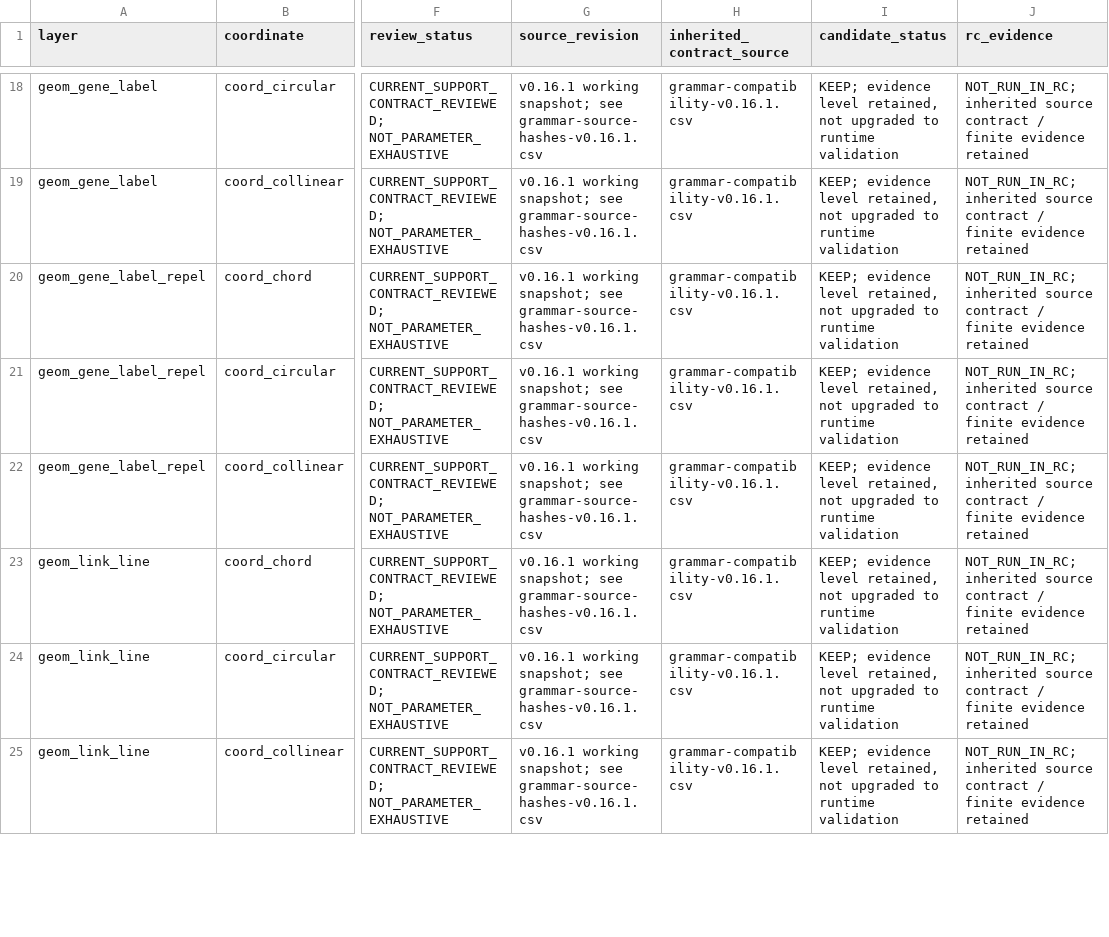
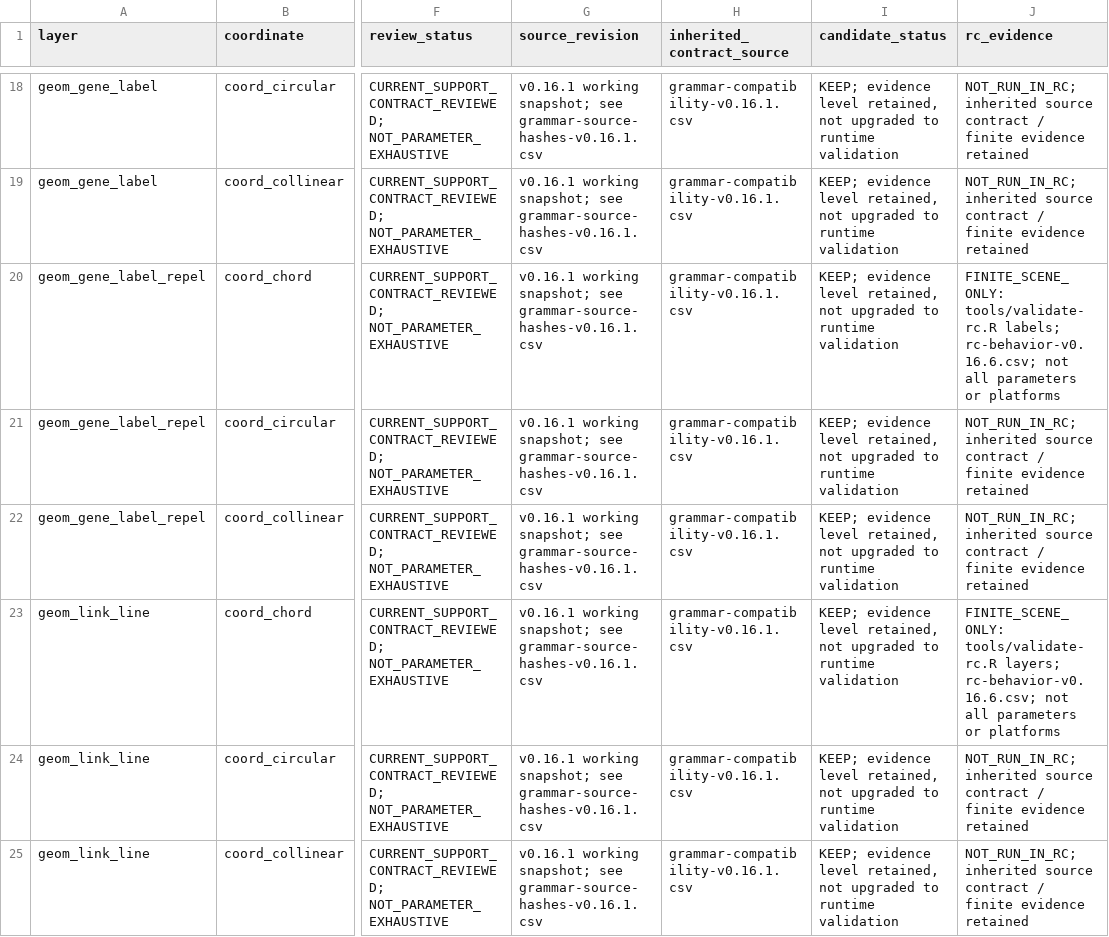
Before and after one commit to DangJem/ggchord, a CSV file: design-roadmap/audit-generated/rc-compatibility-v0.16.6.csv, drawn as a sheet; only a part is shown, gaps mark what is left out; the diff covers the shown part only; the diff names each change by its address in the sheet, - before the commit and + after, or states it on an @@ line.

Commit message:
Record finite RC behavior, support boundaries and reproducible benchmarks

```diff
--- a/design-roadmap/audit-generated/rc-compatibility-v0.16.6.csv
+++ b/design-roadmap/audit-generated/rc-compatibility-v0.16.6.csv
-J20 (rc_evidence): NOT_RUN_IN_RC; inherited source contract / finite evidence retained
+J20 (rc_evidence): FINITE_SCENE_ONLY: tools/validate-rc.R labels; rc-behavior-v0.16.6.csv; not all parameters or platforms
-J23 (rc_evidence): NOT_RUN_IN_RC; inherited source contract / finite evidence retained
+J23 (rc_evidence): FINITE_SCENE_ONLY: tools/validate-rc.R layers; rc-behavior-v0.16.6.csv; not all parameters or platforms
```
Also changed, not shown: 15 edited cells elsewhere in this file, design-roadmap/audit-generated/rc-exports-v0.16.6.csv, design-roadmap/audit-generated/rc-parameters-v0.16.6.csv, 20 other files.
